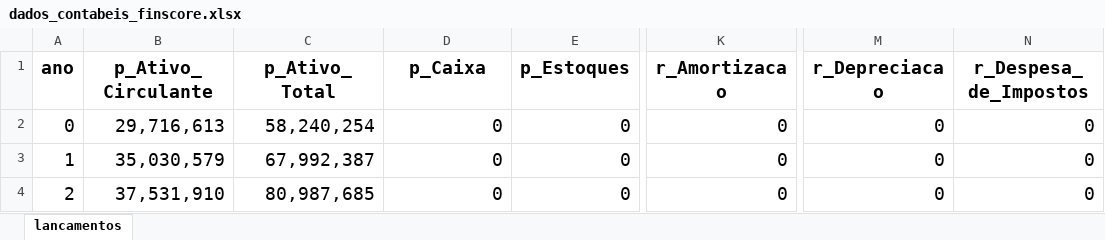
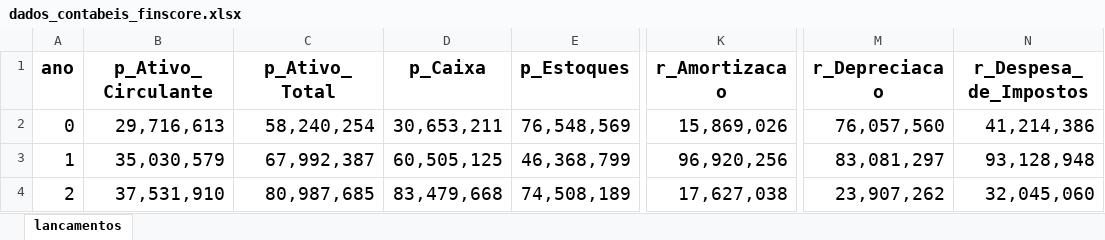
Before and after one commit to fernandovieira1/FinScore, an Excel workbook: finscore/DADOS_TESTE_FS/dados_contabeis_finscore.xlsx, sheet lancamentos, drawn as a sheet; only a part is shown, gaps mark what is left out; values as stored, in another font and other column widths than the file's, no borders; charts and pictures not drawn; the diff names each change by its address in the sheet, - before the commit and + after, or states it on an @@ line.

```diff
--- a/finscore/DADOS_TESTE_FS/dados_contabeis_finscore.xlsx (sheet lancamentos)
+++ b/finscore/DADOS_TESTE_FS/dados_contabeis_finscore.xlsx (sheet lancamentos)
-D2 (p_Caixa): 0
+D2 (p_Caixa): 30,653,211
-E2 (p_Estoques): 0
+E2 (p_Estoques): 76,548,569
-K2 (r_Amortizacao): 0
+K2 (r_Amortizacao): 15,869,026
-M2 (r_Depreciacao): 0
+M2 (r_Depreciacao): 76,057,560
-N2 (r_Despesa_de_Impostos): 0
+N2 (r_Despesa_de_Impostos): 41,214,386
-D3 (p_Caixa): 0
+D3 (p_Caixa): 60,505,125
-E3 (p_Estoques): 0
+E3 (p_Estoques): 46,368,799
-K3 (r_Amortizacao): 0
+K3 (r_Amortizacao): 96,920,256
-M3 (r_Depreciacao): 0
+M3 (r_Depreciacao): 83,081,297
-N3 (r_Despesa_de_Impostos): 0
+N3 (r_Despesa_de_Impostos): 93,128,948
-D4 (p_Caixa): 0
+D4 (p_Caixa): 83,479,668
-E4 (p_Estoques): 0
+E4 (p_Estoques): 74,508,189
-K4 (r_Amortizacao): 0
+K4 (r_Amortizacao): 17,627,038
-M4 (r_Depreciacao): 0
+M4 (r_Depreciacao): 23,907,262
-N4 (r_Despesa_de_Impostos): 0
+N4 (r_Despesa_de_Impostos): 32,045,060
```
Also changed, not shown: charts or pictures, finscore/DADOS_TESTE_FS/DADOS_TESTE_FS.xlsx.
